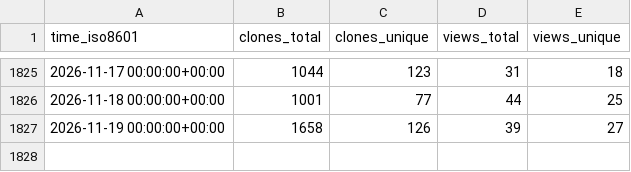
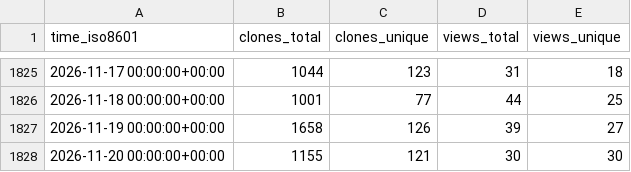
Before and after one commit to weaveworks/weave-gitops, a CSV file: weaveworks/weave-gitops/ghrs-data/views_clones_aggregate.csv, drawn as a sheet; only a part is shown, gaps mark what is left out; the diff names each change by its address in the sheet, - before the commit and + after, or states it on an @@ line.

```diff
--- a/weaveworks/weave-gitops/ghrs-data/views_clones_aggregate.csv
+++ b/weaveworks/weave-gitops/ghrs-data/views_clones_aggregate.csv
+row 1828: 2026-11-20 00:00:00+00:00 | 1155 | 121 | 30 | 30
```
Also changed, not shown: 1 other file.
